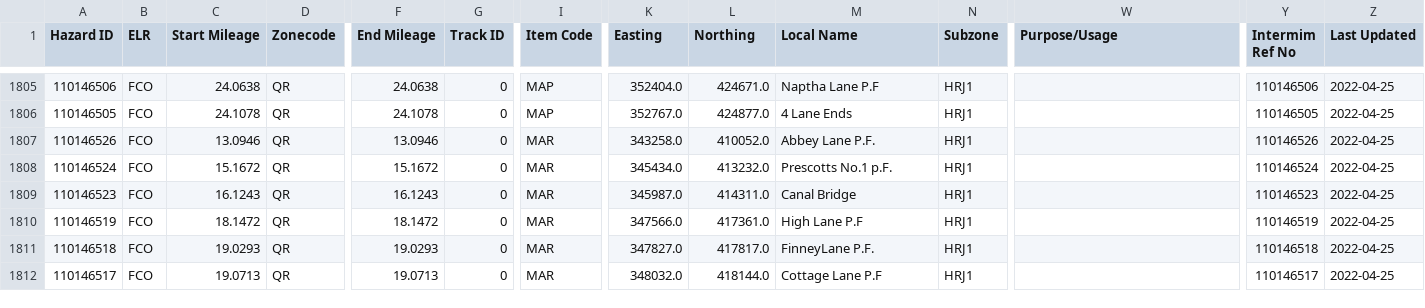
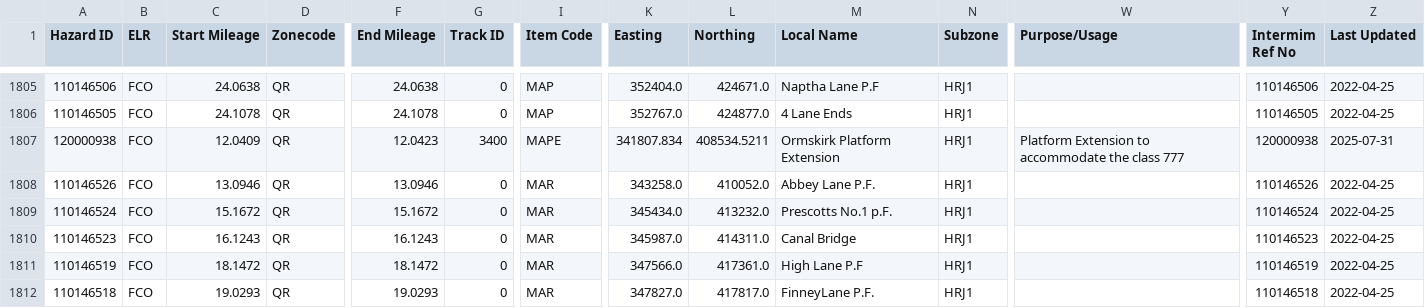
Before and after one commit to infrastructureclub/nr-national-hazard-directory, a CSV file: data/QR/coreData.csv, drawn as a sheet; only a part is shown, gaps mark what is left out; the shorter side is filled out with more unchanged rows; rows hold the shown columns only; the diff names each change by its address in the sheet, - before the commit and + after, or states it on an @@ line.

Commit message:
Automatic NRNHD data update

```diff
--- a/data/QR/coreData.csv
+++ b/data/QR/coreData.csv
+row 1807: 120000938 | FCO | 12.0409 | QR | 12.0423 | 3400 | MAPE | 341807.834 | 408534.5211 | Ormskirk Platform Extension | HRJ1 | Platform Extension to accommodate the class 777 | 120000938 | 2025-07-31
```
Also changed, not shown: data/QL/coreData.csv.
